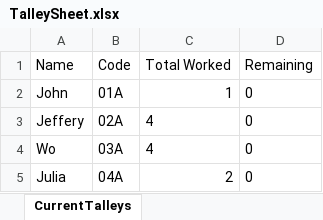
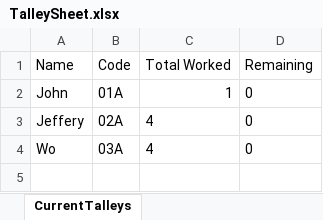
Before and after one commit to nkozma/CS2033Project, an Excel workbook: TalleySheet.xlsx, sheet CurrentTalleys, drawn as a sheet; values as stored, in another font and other column widths than the file's, no borders; the diff names each change by its address in the sheet, - before the commit and + after, or states it on an @@ line.

```diff
--- a/TalleySheet.xlsx (sheet CurrentTalleys)
+++ b/TalleySheet.xlsx (sheet CurrentTalleys)
-row 5: Julia | 04A | 2 | 0
```
Also changed, not shown: CS2033template.xlsx, 5 other files.
